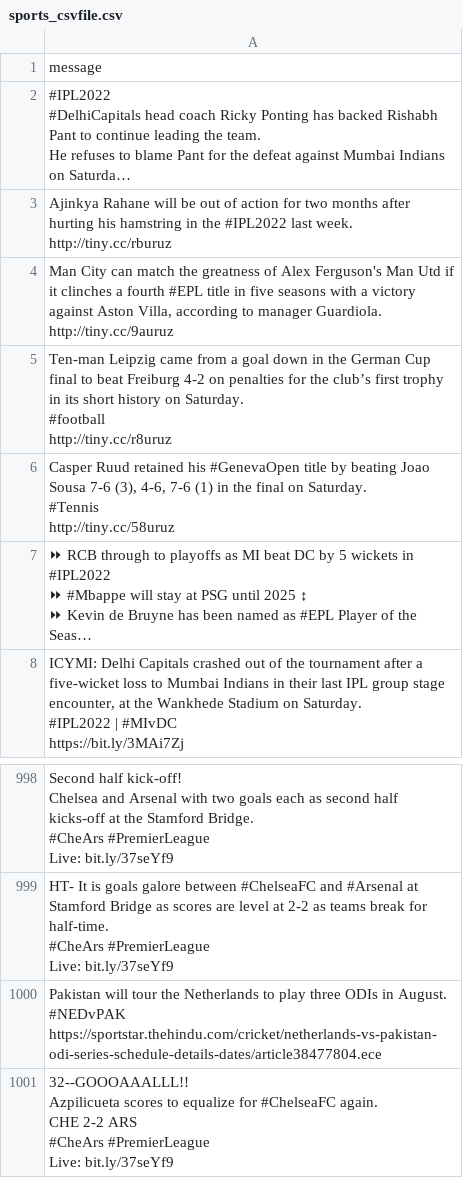
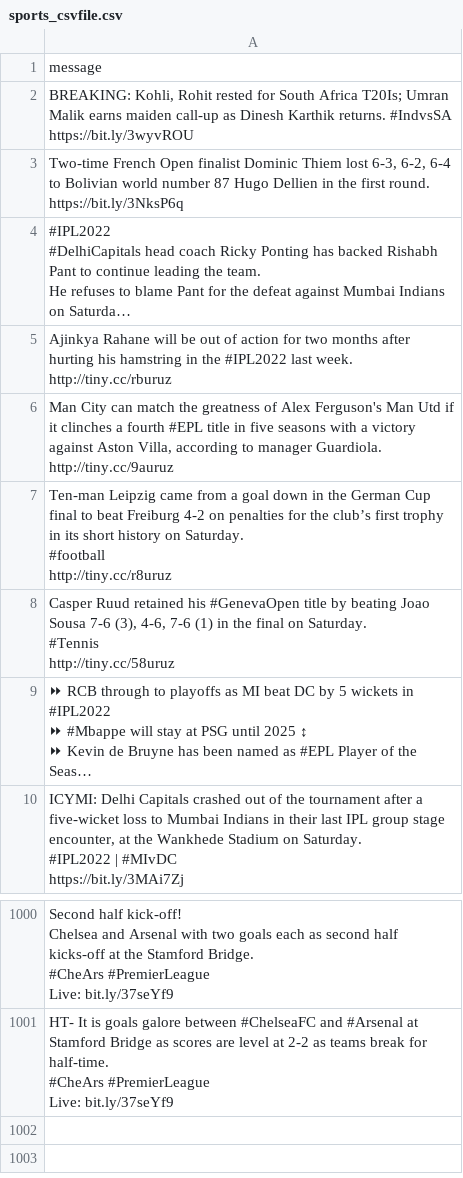
Before and after one commit to k1booshehri/TelegramNLP, a CSV file: data/sports_csvfile.csv, drawn as a sheet; only a part is shown, gaps mark what is left out; long unchanged cells end in …; removed rows and columns are numbered as before the commit, all else as after; ↵ is a line break in a cell; the diff names each change by its address in the sheet, - before the commit and + after, or states it on an @@ line.

```diff
--- a/data/sports_csvfile.csv
+++ b/data/sports_csvfile.csv
+row 2: BREAKING: Kohli, Rohit rested for South Africa T20Is; Umran Malik earns maiden call-up as Dinesh Karthik returns. #IndvsSA ↵ https://bit.ly/3wyvROU
+row 3: Two-time French Open finalist Dominic Thiem lost 6-3, 6-2, 6-4 to Bolivian world number 87 Hugo Dellien in the first round. ↵ https://bit.ly/3NksP6q
-row 1000: Pakistan will tour the Netherlands to play three ODIs in August. ↵ #NEDvPAK ↵ https://sportstar.thehindu.com/cricket/netherlands-vs-pakistan-odi-series-schedule-details-dates/article38477804.ece
-row 1001: 32--GOOOAAALLL!! ↵ Azpilicueta scores to equalize for #ChelseaFC again. ↵ CHE 2-2 ARS ↵ #CheArs #PremierLeague ↵ Live: bit.ly/37seYf9
```
Also changed, not shown: data/sports_first_edit.csv, data/sports_output.csv, 7 other files.
